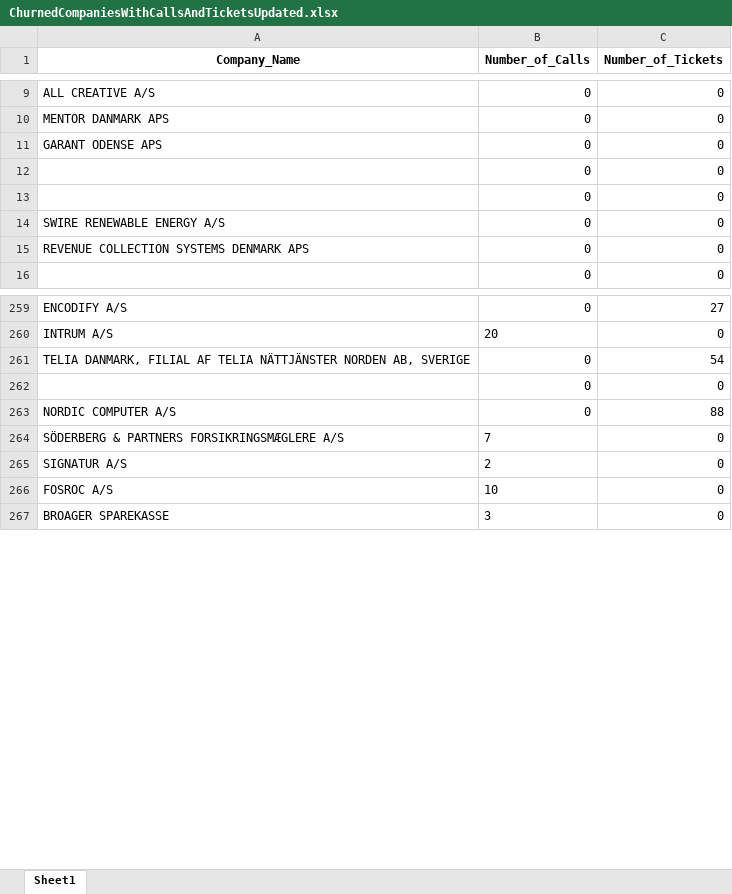
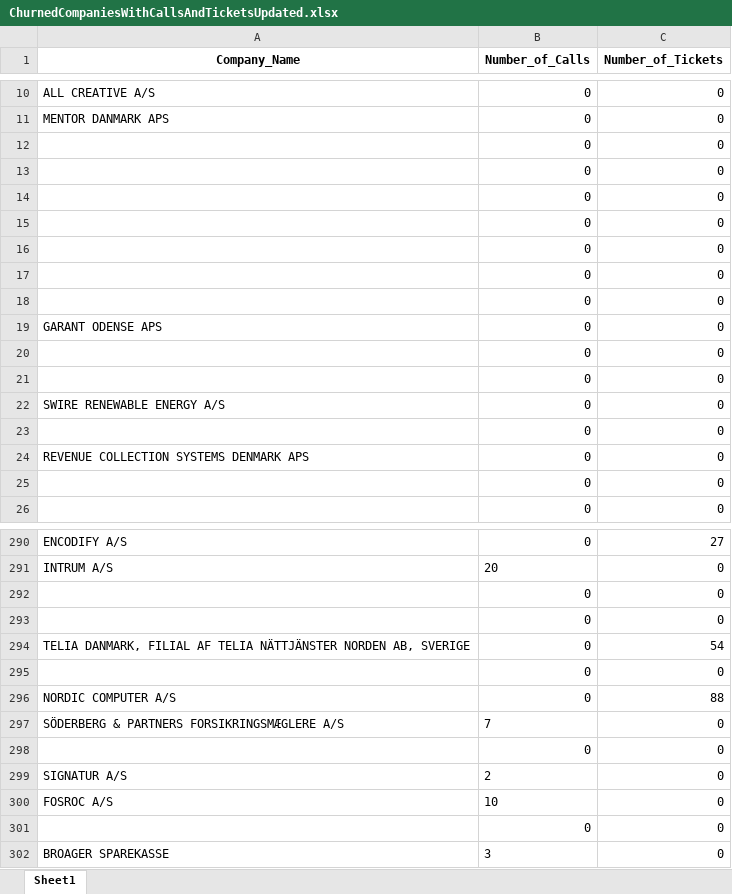
Before and after one commit to JCVE99/Cancelled-Customer-Agreement, an Excel workbook: ChurnedCompaniesWithCallsAndTicketsUpdated.xlsx, sheet Sheet1, drawn as a sheet; only a part is shown, gaps mark what is left out; values as stored, in another font and other column widths than the file's, no borders; the diff covers the shown part only; the diff names each change by its address in the sheet, - before the commit and + after, or states it on an @@ line.

```diff
--- a/ChurnedCompaniesWithCallsAndTicketsUpdated.xlsx (sheet Sheet1)
+++ b/ChurnedCompaniesWithCallsAndTicketsUpdated.xlsx (sheet Sheet1)
+row 12:  | 0 | 0
+row 13:  | 0 | 0
+row 14:  | 0 | 0
+row 15:  | 0 | 0
+row 16:  | 0 | 0
+row 17:  | 0 | 0
+row 18:  | 0 | 0
+row 23:  | 0 | 0
+row 25:  | 0 | 0
+row 292:  | 0 | 0
+row 293:  | 0 | 0
+row 298:  | 0 | 0
+row 301:  | 0 | 0
```
Also changed, not shown: 31 added rows elsewhere in this sheet, 0-20000.xlsx, 20000-40000.xlsx, 13 other files.
